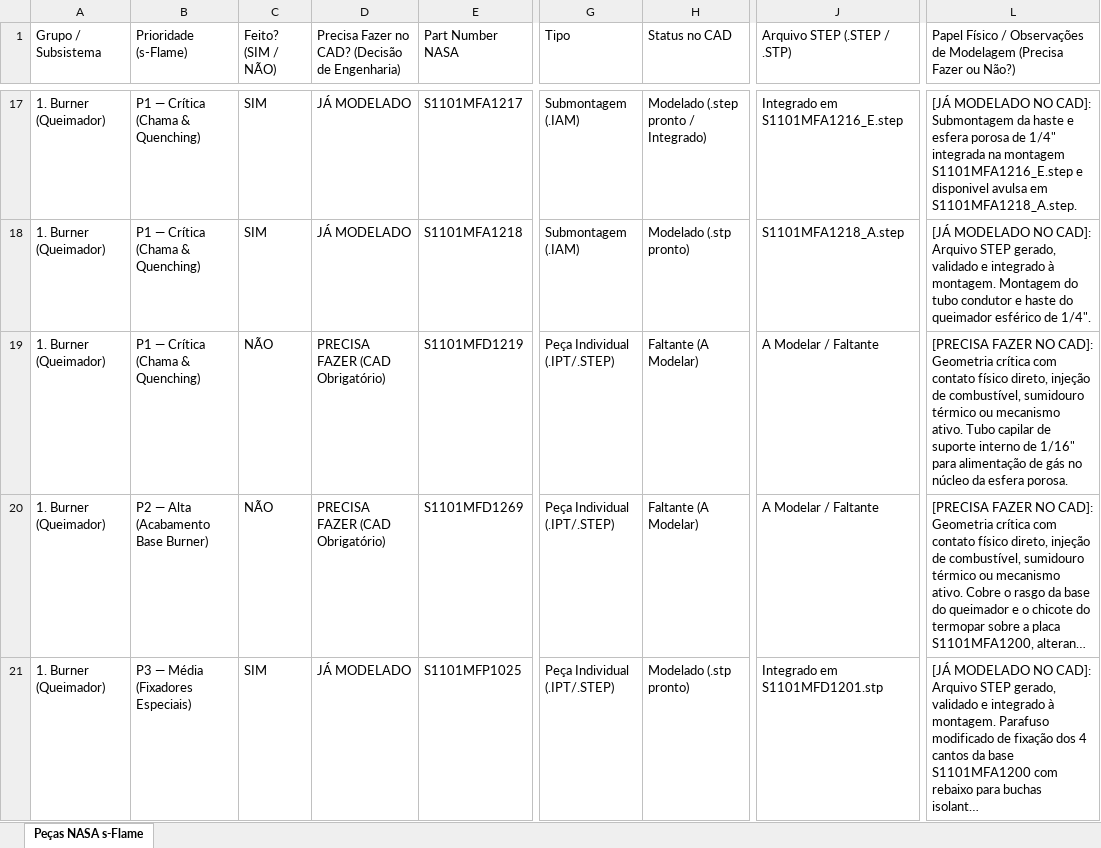
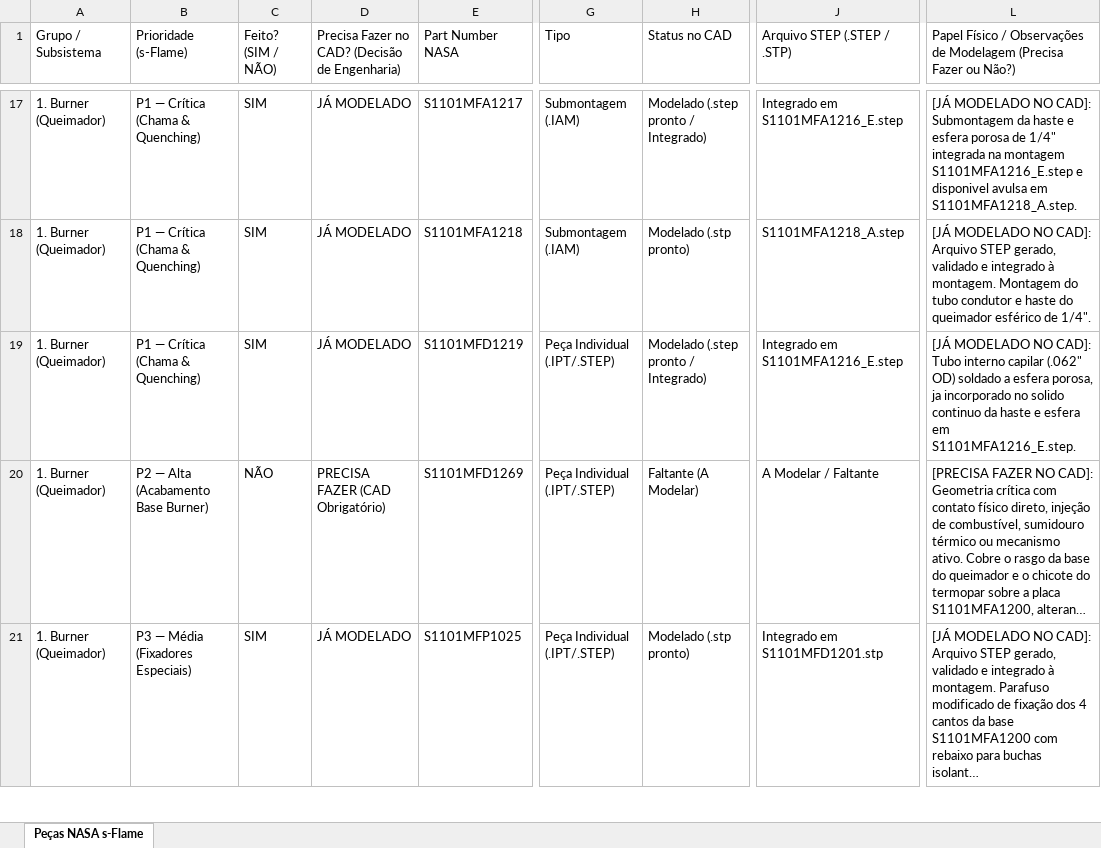
Before and after one commit to EmersonBJ/nasa-acme-burner-cad-cfd, an Excel workbook: pecas_faltantes.xlsx, sheet Peças NASA s-Flame, drawn as a sheet; only a part is shown, gaps mark what is left out; long unchanged cells end in …; values as stored, in another font and other column widths than the file's, no cell formats; the diff covers the shown part only; the diff names each change by its address in the sheet, - before the commit and + after, or states it on an @@ line.

Commit message:
docs: check off radiometry window covers and 1/4 inch support tube in spreadsheet

```diff
--- a/pecas_faltantes.xlsx (sheet Peças NASA s-Flame)
+++ b/pecas_faltantes.xlsx (sheet Peças NASA s-Flame)
-C19 (Feito? (SIM / NÃO)): NÃO
+C19 (Feito? (SIM / NÃO)): SIM
-D19: PRECISA FAZER (CAD Obrigatório)
+D19: JÁ MODELADO
-H19 (Status no CAD): Faltante (A Modelar)
+H19 (Status no CAD): Modelado (.step pronto / Integrado)
-J19 (Arquivo STEP (.STEP / .STP)): A Modelar / Faltante
+J19 (Arquivo STEP (.STEP / .STP)): Integrado em S1101MFA1216_E.step
-L19: [PRECISA FAZER NO CAD]: Geometria crítica com contato físico direto, injeção de combustível, sumidouro térmico ou mecanismo ativo. Tubo capilar de suporte interno de 1/16" para alimentação de gás no núcleo da esfera porosa.
+L19: [JÁ MODELADO NO CAD]: Tubo interno capilar (.062" OD) soldado a esfera porosa, ja incorporado no solido continuo da haste e esfera em S1101MFA1216_E.step.
```
Also changed, not shown: 5 edited cells elsewhere in this sheet, cell formats, 2 other files.
